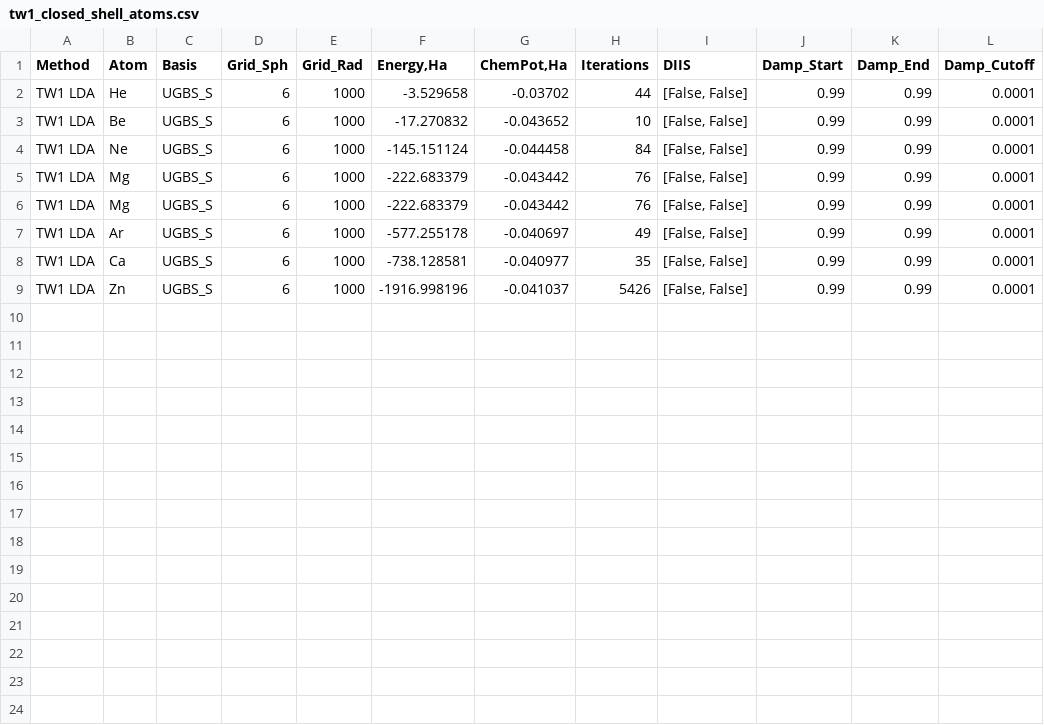
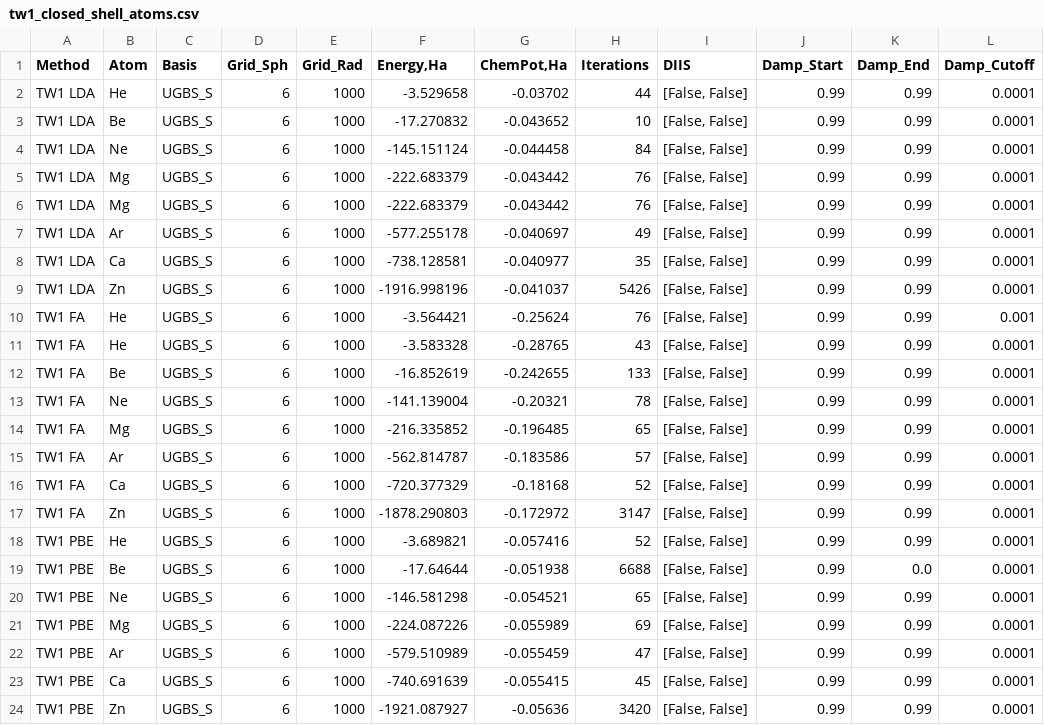
Before and after one commit to IPBosko/DFT-Tools, a CSV file: LPS/data/tw1_closed_shell_atoms.csv, drawn as a sheet; the diff names each change by its address in the sheet, - before the commit and + after, or states it on an @@ line.

```diff
--- a/LPS/data/tw1_closed_shell_atoms.csv
+++ b/LPS/data/tw1_closed_shell_atoms.csv
+row 10: TW1 FA | He | UGBS_S | 6 | 1000 | -3.564421 | -0.25624 | 76 | [False, False] | 0.99 | 0.99 | 0.001
+row 11: TW1 FA | He | UGBS_S | 6 | 1000 | -3.583328 | -0.28765 | 43 | [False, False] | 0.99 | 0.99 | 0.0001
+row 12: TW1 FA | Be | UGBS_S | 6 | 1000 | -16.852619 | -0.242655 | 133 | [False, False] | 0.99 | 0.99 | 0.0001
+row 13: TW1 FA | Ne | UGBS_S | 6 | 1000 | -141.139004 | -0.20321 | 78 | [False, False] | 0.99 | 0.99 | 0.0001
+row 14: TW1 FA | Mg | UGBS_S | 6 | 1000 | -216.335852 | -0.196485 | 65 | [False, False] | 0.99 | 0.99 | 0.0001
+row 15: TW1 FA | Ar | UGBS_S | 6 | 1000 | -562.814787 | -0.183586 | 57 | [False, False] | 0.99 | 0.99 | 0.0001
+row 16: TW1 FA | Ca | UGBS_S | 6 | 1000 | -720.377329 | -0.18168 | 52 | [False, False] | 0.99 | 0.99 | 0.0001
+row 17: TW1 FA | Zn | UGBS_S | 6 | 1000 | -1878.290803 | -0.172972 | 3147 | [False, False] | 0.99 | 0.99 | 0.0001
+row 18: TW1 PBE | He | UGBS_S | 6 | 1000 | -3.689821 | -0.057416 | 52 | [False, False] | 0.99 | 0.99 | 0.0001
+row 19: TW1 PBE | Be | UGBS_S | 6 | 1000 | -17.64644 | -0.051938 | 6688 | [False, False] | 0.99 | 0.0 | 0.0001
+row 20: TW1 PBE | Ne | UGBS_S | 6 | 1000 | -146.581298 | -0.054521 | 65 | [False, False] | 0.99 | 0.99 | 0.0001
+row 21: TW1 PBE | Mg | UGBS_S | 6 | 1000 | -224.087226 | -0.055989 | 69 | [False, False] | 0.99 | 0.99 | 0.0001
+row 22: TW1 PBE | Ar | UGBS_S | 6 | 1000 | -579.510989 | -0.055459 | 47 | [False, False] | 0.99 | 0.99 | 0.0001
+row 23: TW1 PBE | Ca | UGBS_S | 6 | 1000 | -740.691639 | -0.055415 | 45 | [False, False] | 0.99 | 0.99 | 0.0001
+row 24: TW1 PBE | Zn | UGBS_S | 6 | 1000 | -1921.087927 | -0.05636 | 3420 | [False, False] | 0.99 | 0.99 | 0.0001
```
Also changed, not shown: 12 other files.
